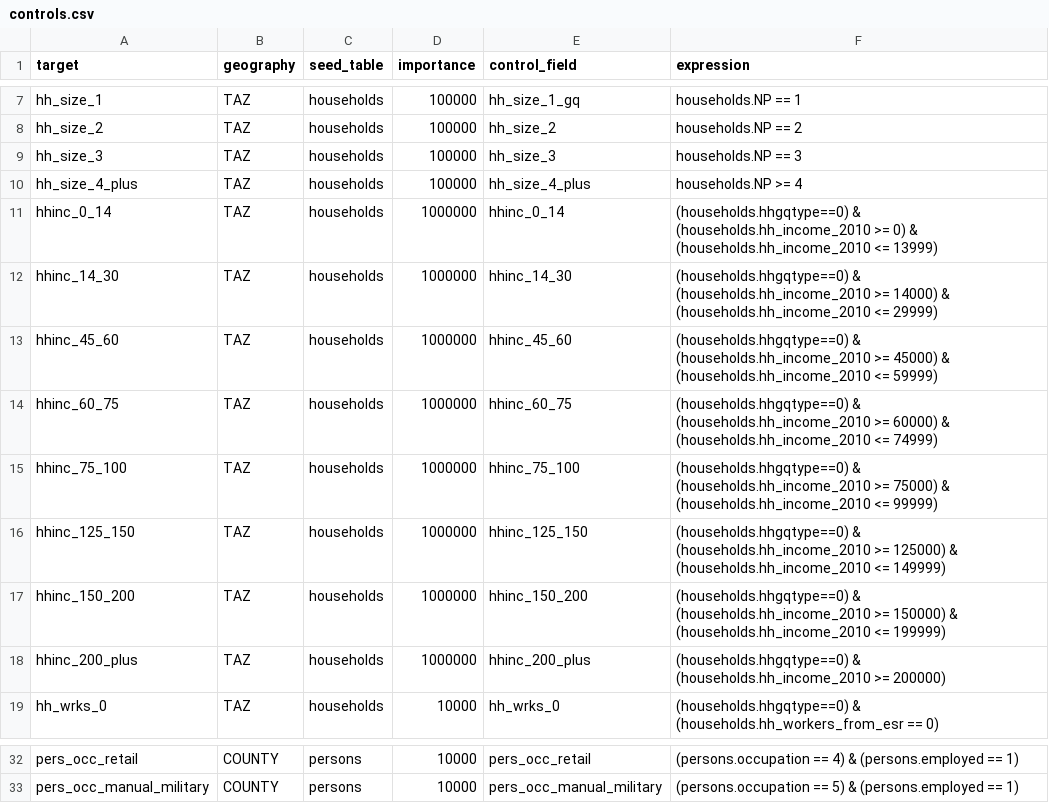
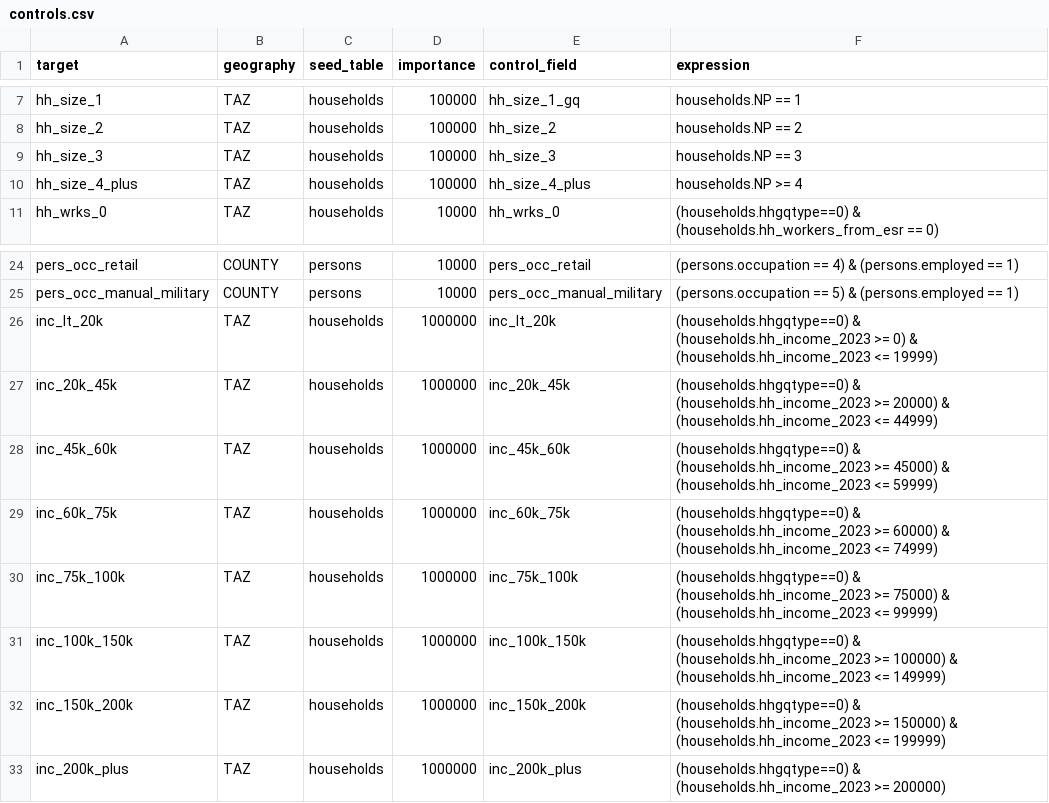
Before and after one commit to BayAreaMetro/populationsim, a CSV file: bay_area/output_2023/populationsim_working_dir/configs/controls.csv, drawn as a sheet; only a part is shown, gaps mark what is left out.

```diff
--- a/bay_area/output_2023/populationsim_working_dir/configs/controls.csv
+++ b/bay_area/output_2023/populationsim_working_dir/configs/controls.csv
@@ -10,10 +10,2 @@ hh_size_3,TAZ,households,100000,hh_size_3,households.NP == 3
 hh_size_4_plus,TAZ,households,100000,hh_size_4_plus,households.NP >= 4
-hhinc_0_14,TAZ,households,1000000,hhinc_0_14,(households.hhgqtype==0) & (households.hh_income_2010 >= 0) & (households.hh_income_2010 <= 13999)
-hhinc_14_30,TAZ,households,1000000,hhinc_14_30,(households.hhgqtype==0) & (households.hh_income_2010 >= 14000) & (households.hh_income_2010 <= 29999)
-hhinc_45_60,TAZ,households,1000000,hhinc_45_60,(households.hhgqtype==0) & (households.hh_income_2010 >= 45000) & (households.hh_income_2010 <= 59999)
-hhinc_60_75,TAZ,households,1000000,hhinc_60_75,(households.hhgqtype==0) & (households.hh_income_2010 >= 60000) & (households.hh_income_2010 <= 74999)
-hhinc_75_100,TAZ,households,1000000,hhinc_75_100,(households.hhgqtype==0) & (households.hh_income_2010 >= 75000) & (households.hh_income_2010 <= 99999)
-hhinc_125_150,TAZ,households,1000000,hhinc_125_150,(households.hhgqtype==0) & (households.hh_income_2010 >= 125000) & (households.hh_income_2010 <= 149999)
-hhinc_150_200,TAZ,households,1000000,hhinc_150_200,(households.hhgqtype==0) & (households.hh_income_2010 >= 150000) & (households.hh_income_2010 <= 199999)
-hhinc_200_plus,TAZ,households,1000000,hhinc_200_plus,(households.hhgqtype==0) & (households.hh_income_2010 >= 200000)
 hh_wrks_0,TAZ,households,10000,hh_wrks_0,(households.hhgqtype==0) & (households.hh_workers_from_esr == 0)
@@ -33 +25,9 @@ pers_occ_retail,COUNTY,persons,10000,pers_occ_retail,(persons.occupation == 4) &
 pers_occ_manual_military,COUNTY,persons,10000,pers_occ_manual_military,(persons.occupation == 5) & (persons.employed == 1)
+inc_lt_20k,TAZ,households,1000000,inc_lt_20k,(households.hhgqtype==0) & (households.hh_income_2023 >= 0) & (households.hh_income_2023 <= 19999)
+inc_20k_45k,TAZ,households,1000000,inc_20k_45k,(households.hhgqtype==0) & (households.hh_income_2023 >= 20000) & (households.hh_income_2023 <= 44999)
+inc_45k_60k,TAZ,households,1000000,inc_45k_60k,(households.hhgqtype==0) & (households.hh_income_2023 >= 45000) & (households.hh_income_2023 <= 59999)
+inc_60k_75k,TAZ,households,1000000,inc_60k_75k,(households.hhgqtype==0) & (households.hh_income_2023 >= 60000) & (households.hh_income_2023 <= 74999)
+inc_75k_100k,TAZ,households,1000000,inc_75k_100k,(households.hhgqtype==0) & (households.hh_income_2023 >= 75000) & (households.hh_income_2023 <= 99999)
+inc_100k_150k,TAZ,households,1000000,inc_100k_150k,(households.hhgqtype==0) & (households.hh_income_2023 >= 100000) & (households.hh_income_2023 <= 149999)
+inc_150k_200k,TAZ,households,1000000,inc_150k_200k,(households.hhgqtype==0) & (households.hh_income_2023 >= 150000) & (households.hh_income_2023 <= 199999)
+inc_200k_plus,TAZ,households,1000000,inc_200k_plus,(households.hhgqtype==0) & (households.hh_income_2023 >= 200000)
```
Also changed, not shown: bay_area/output_2023/populationsim_working_dir/data/taz_marginals.csv, bay_area/output_2023/populationsim_working_dir/data/taz_marginals_hhgq.csv, 36 other files.
